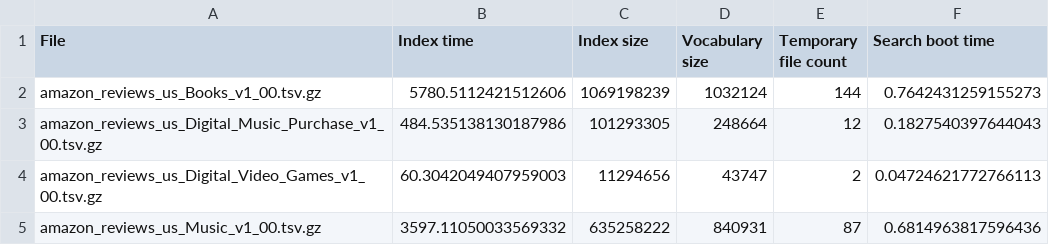
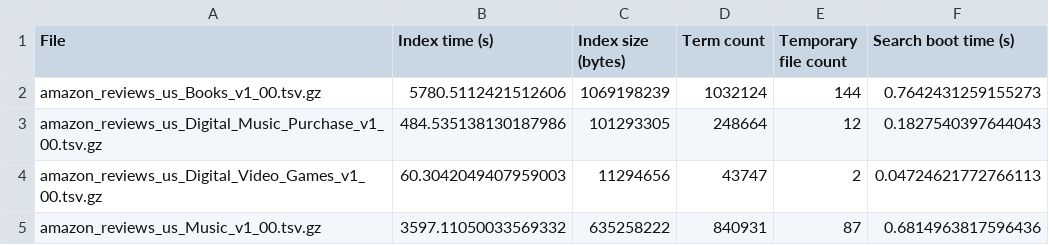
Before and after one commit to Dioben/RI2021, a CSV file: assignment1/datatable.csv, drawn as a sheet.

Commit message:
Changed datatable headers

```diff
--- a/assignment1/datatable.csv
+++ b/assignment1/datatable.csv
@@ -1,2 +1,2 @@
-File,Index time,Index size,Vocabulary size,Temporary file count,Search boot time
+File,Index time (s),Index size (bytes),Term count,Temporary file count,Search boot time (s)
 amazon_reviews_us_Books_v1_00.tsv.gz,5780.5112421512606,1069198239,1032124,144,0.7642431259155273
```
Also changed, not shown: 1 other file.
